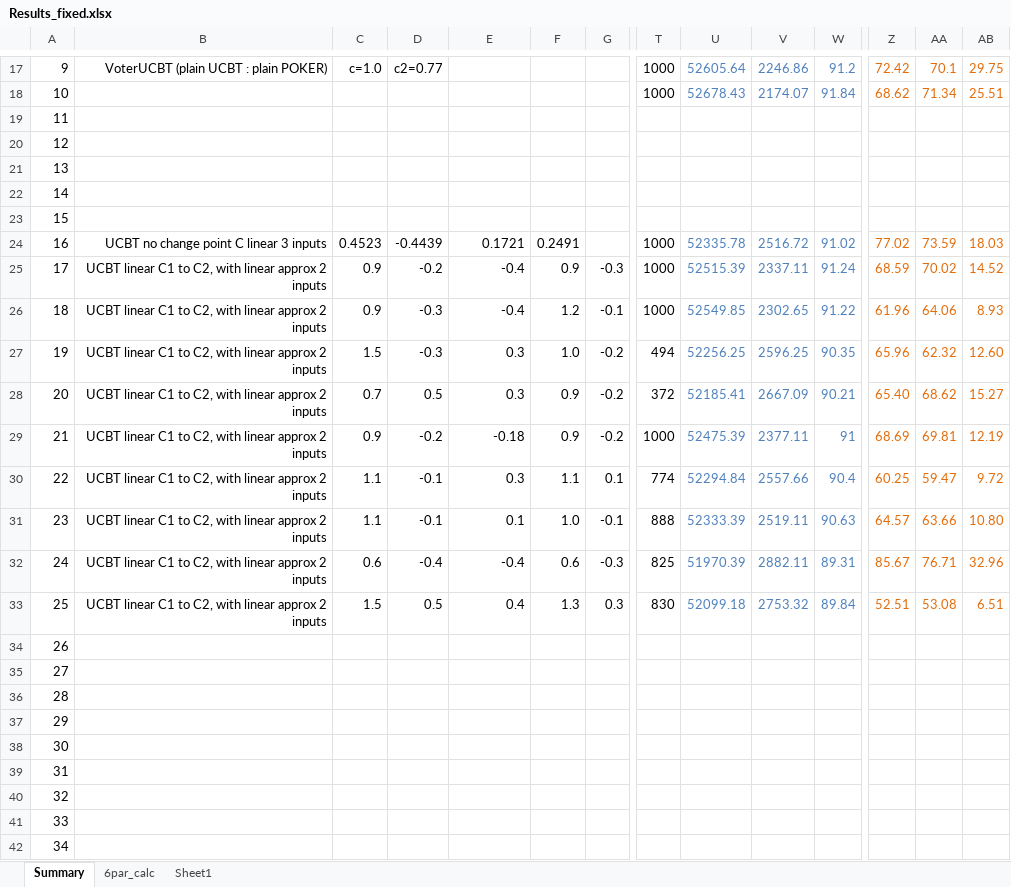
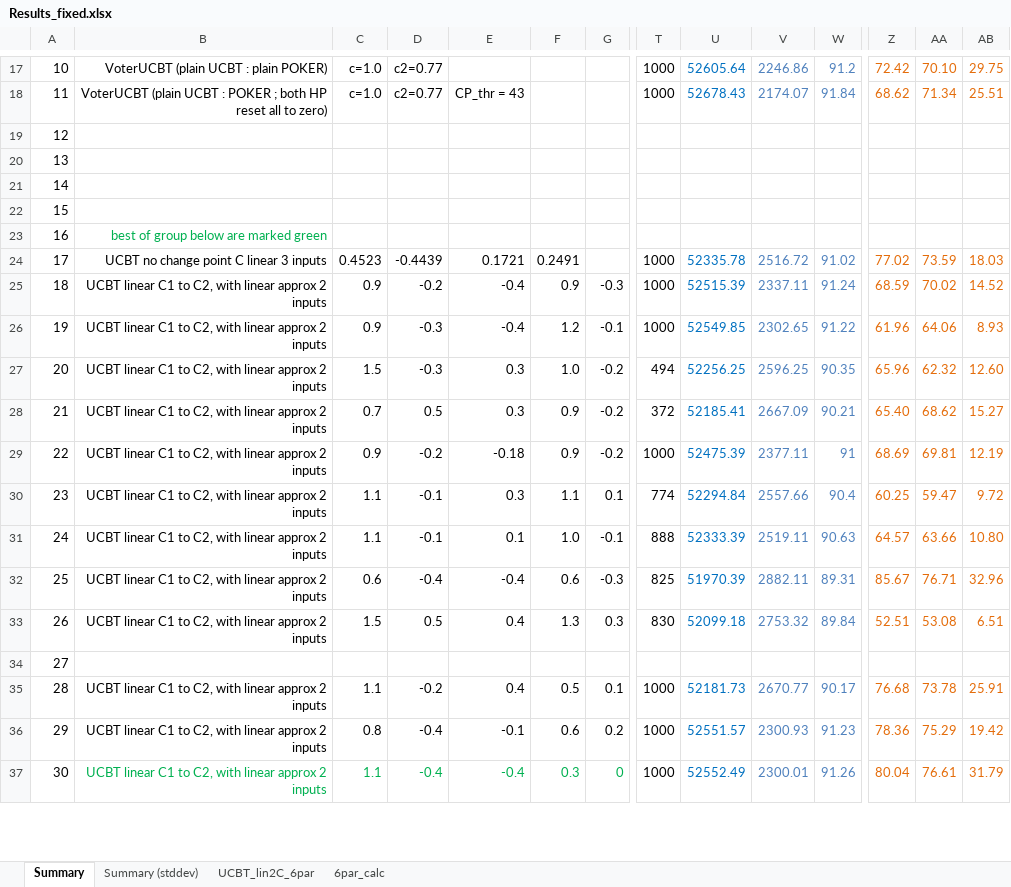
Before and after one commit to davors/Celtra-Jackpot, an Excel workbook: evaluations_fixed_parameters/Results_fixed.xlsx, sheet Summary, drawn as a sheet; only a part is shown, gaps mark what is left out; values as stored, in another font and other column widths than the file's, no borders; conditional formats not drawn; removed rows and columns are numbered as before the commit, all else as after; rows hold the shown columns only; the diff covers the shown part only; the diff names each change by its address in the sheet, - before the commit and + after, or states it on an @@ line.

Commit message:
Updated Results_fixed.xlsx, identified best parameters based on the analysis of deviations by cases and case-groups (stationary, non-stationary, optimization/evaluation batch) of linearly-weighted UCBT

```diff
--- a/evaluations_fixed_parameters/Results_fixed.xlsx (sheet Summary)
+++ b/evaluations_fixed_parameters/Results_fixed.xlsx (sheet Summary)
-sheet tab: Sheet1
+sheet tab: UCBT_lin2C_6par
+sheet tab: Summary (stddev)
@@ sheet tab order changed: Summary | Summary (stddev) | UCBT_lin2C_6par | 6par_calc @@
-A17: 9
+A17: 10
-U17:U18 text colour: #4F81BD
+U17:U18 text colour: #0070C0
-AA17: 70.1
+AA17: 70.10
-A18: 10
+A18: 11
-B18: (empty)
+B18: VoterUCBT (plain UCBT : POKER ; both HP reset all to zero)
-C18: (empty)
+C18: c=1.0
-D18: (empty)
+D18: c2=0.77
-E18: (empty)
+E18: CP_thr = 43
-row 19: 11
+row 23: 16 | best of group below are marked green
-A24: 16
+A24: 17
-U24:U33 text colour: #4F81BD
+U24:U33 text colour: #0070C0
-A25: 17
+A25: 18
-A26: 18
+A26: 19
-A27: 19
+A27: 20
-A28: 20
+A28: 21
-A29: 21
+A29: 22
-A30: 22
+A30: 23
-A31: 23
+A31: 24
-A32: 24
+A32: 25
-A33: 25
+A33: 26
-row 34: 26
-row 36: 28
-row 37: 29
-row 38: 30
-row 39: 31
-row 40: 32
-row 41: 33
-row 42: 34
+row 35: 28 | UCBT linear C1 to C2, with linear approx 2 inputs | 1.1 | -0.2 | 0.4 | 0.5 | 0.1 | 1000 | 52181.73 | 2670.77 | 90.17 | 76.68 | 73.78 | 25.91
+row 36: 29 | UCBT linear C1 to C2, with linear approx 2 inputs | 0.8 | -0.4 | -0.1 | 0.6 | 0.2 | 1000 | 52551.57 | 2300.93 | 91.23 | 78.36 | 75.29 | 19.42
+row 37: 30 | UCBT linear C1 to C2, with linear approx 2 inputs | 1.1 | -0.4 | -0.4 | 0.3 | 0 | 1000 | 52552.49 | 2300.01 | 91.26 | 80.04 | 76.61 | 31.79
```
Also changed, not shown: 5 added rows, 24 edited cells and cell formats elsewhere in this sheet, sheet UCBT_lin2C_6par, sheet 6par_calc, formulas that keep their value, 8 other files.
